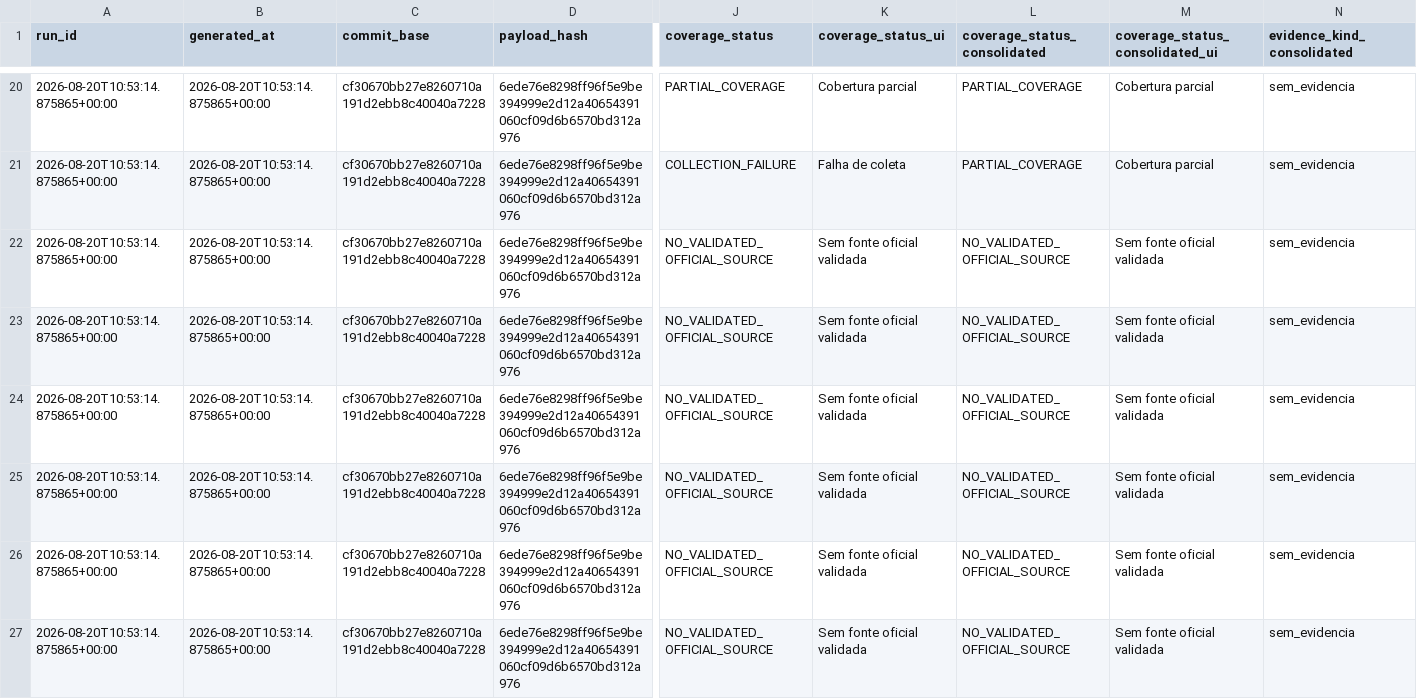
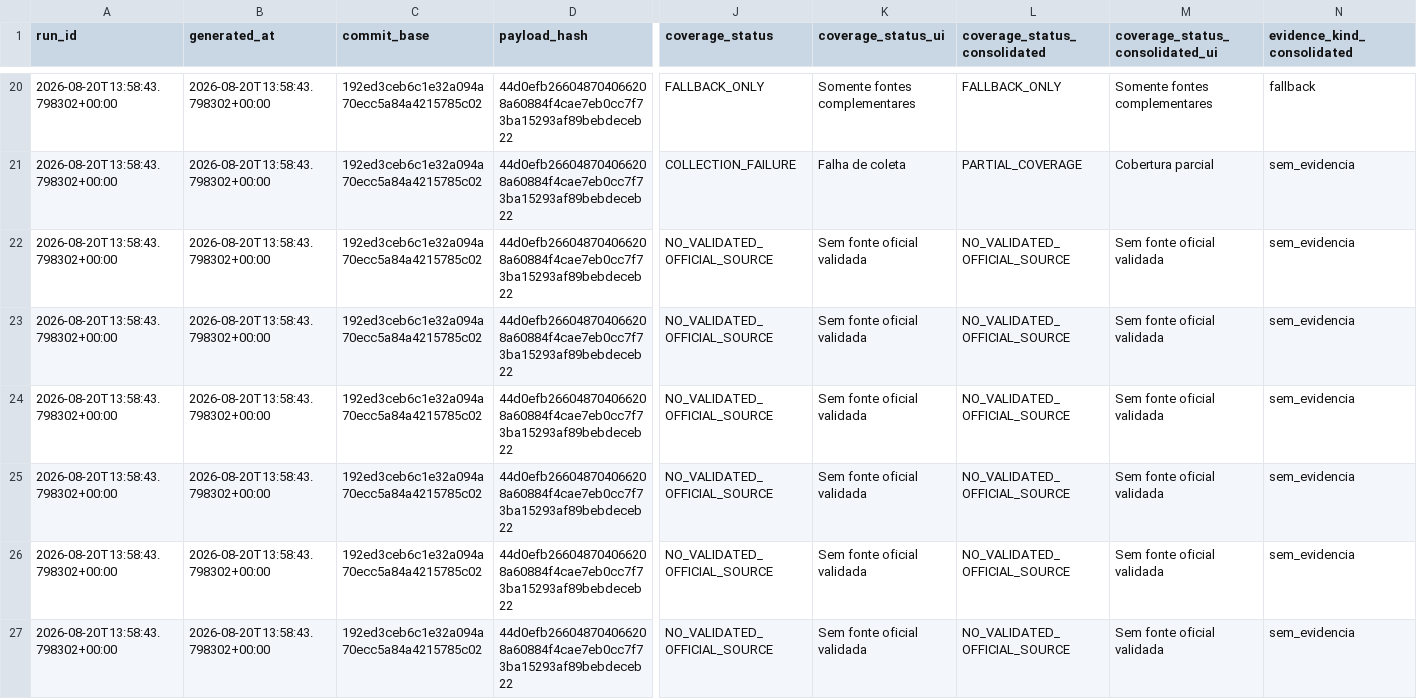
Before and after one commit to GutoCastro12/Dashboard-noticias, a CSV file: out_coverage_diagnosis/auditoria_cobertura_emissores.csv, drawn as a sheet; only a part is shown, gaps mark what is left out; the diff covers the shown part only; the diff names each change by its address in the sheet, - before the commit and + after, or states it on an @@ line.

```diff
--- a/out_coverage_diagnosis/auditoria_cobertura_emissores.csv
+++ b/out_coverage_diagnosis/auditoria_cobertura_emissores.csv
-A20:A27 (run_id): 2026-08-20T10:53:14.875865+00:00
+A20:A27 (run_id): 2026-08-20T13:58:43.798302+00:00
-B20:B27 (generated_at): 2026-08-20T10:53:14.875865+00:00
+B20:B27 (generated_at): 2026-08-20T13:58:43.798302+00:00
-C20:C27 (commit_base): cf30670bb27e8260710a191d2ebb8c40040a7228
+C20:C27 (commit_base): 192ed3ceb6c1e32a094a70ecc5a84a4215785c02
-D20:D27 (payload_hash): 6ede76e8298ff96f5e9be394999e2d12a40654391060cf09d6b6570bd312a976
+D20:D27 (payload_hash): 44d0efb266048704066208a60884f4cae7eb0cc7f73ba15293af89bebdeceb22
-J20 (coverage_status): PARTIAL_COVERAGE
+J20 (coverage_status): FALLBACK_ONLY
-K20 (coverage_status_ui): Cobertura parcial
+K20 (coverage_status_ui): Somente fontes complementares
-L20 (coverage_status_consolidated): PARTIAL_COVERAGE
+L20 (coverage_status_consolidated): FALLBACK_ONLY
-M20 (coverage_status_consolidated_ui): Cobertura parcial
+M20 (coverage_status_consolidated_ui): Somente fontes complementares
-N20 (evidence_kind_consolidated): sem_evidencia
+N20 (evidence_kind_consolidated): fallback
```
Also changed, not shown: 120 edited cells elsewhere in this file, out_coverage_diagnosis/auditoria_cobertura_fontes.csv, out_coverage_diagnosis/falhas_de_coleta.csv, 13 other files.
